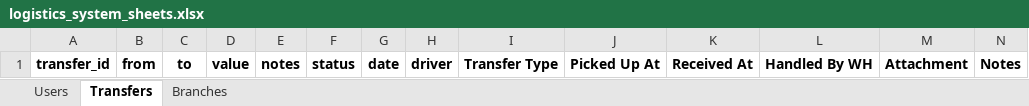
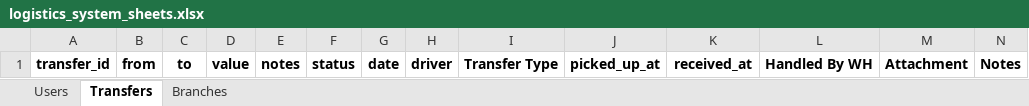
Before and after one commit to mohamedgamalanter/CIRCULA, an Excel workbook: logistics_system_sheets.xlsx, sheet Transfers, drawn as a sheet; values as stored, in another font and other column widths than the file's, no borders; the diff names each change by its address in the sheet, - before the commit and + after, or states it on an @@ line.

Commit message:
🔥 Fix: Removed merge conflict leftovers

```diff
--- a/logistics_system_sheets.xlsx (sheet Transfers)
+++ b/logistics_system_sheets.xlsx (sheet Transfers)
-J1: Picked Up At
+J1: picked_up_at
-K1: Received At
+K1: received_at
```
